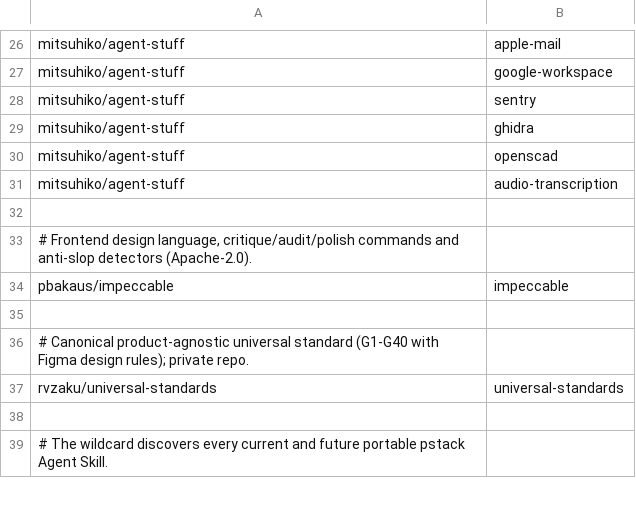
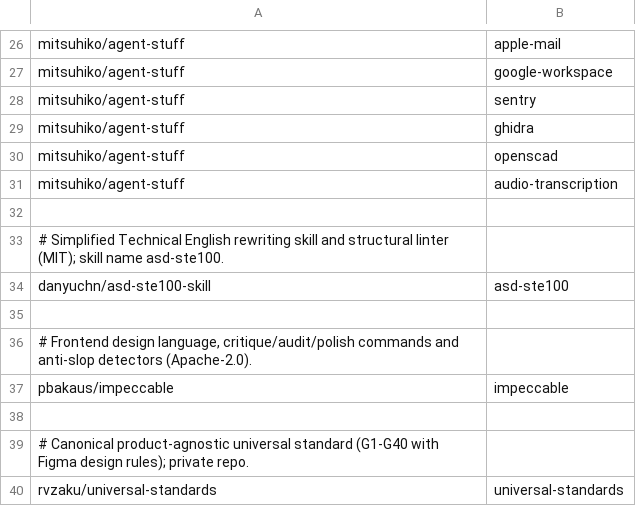
Before and after one commit to rvzaku/dotfiles, a TSV file: home/.config/agent-tools/skills.tsv, drawn as a sheet; only a part is shown, gaps mark what is left out; the shorter side is filled out with more unchanged rows.

Commit message:
feat(agent-tools): add asd-ste100 skill and STE writing rules (#8)

```diff
--- a/home/.config/agent-tools/skills.tsv
+++ b/home/.config/agent-tools/skills.tsv
@@ -32,2 +32,5 @@ mitsuhiko/agent-stuff	audio-transcription
 
+# Simplified Technical English rewriting skill and structural linter (MIT); skill name asd-ste100.
+danyuchn/asd-ste100-skill	asd-ste100
+
 # Frontend design language, critique/audit/polish commands and anti-slop detectors (Apache-2.0).
```
Also changed, not shown: 1 other file.
